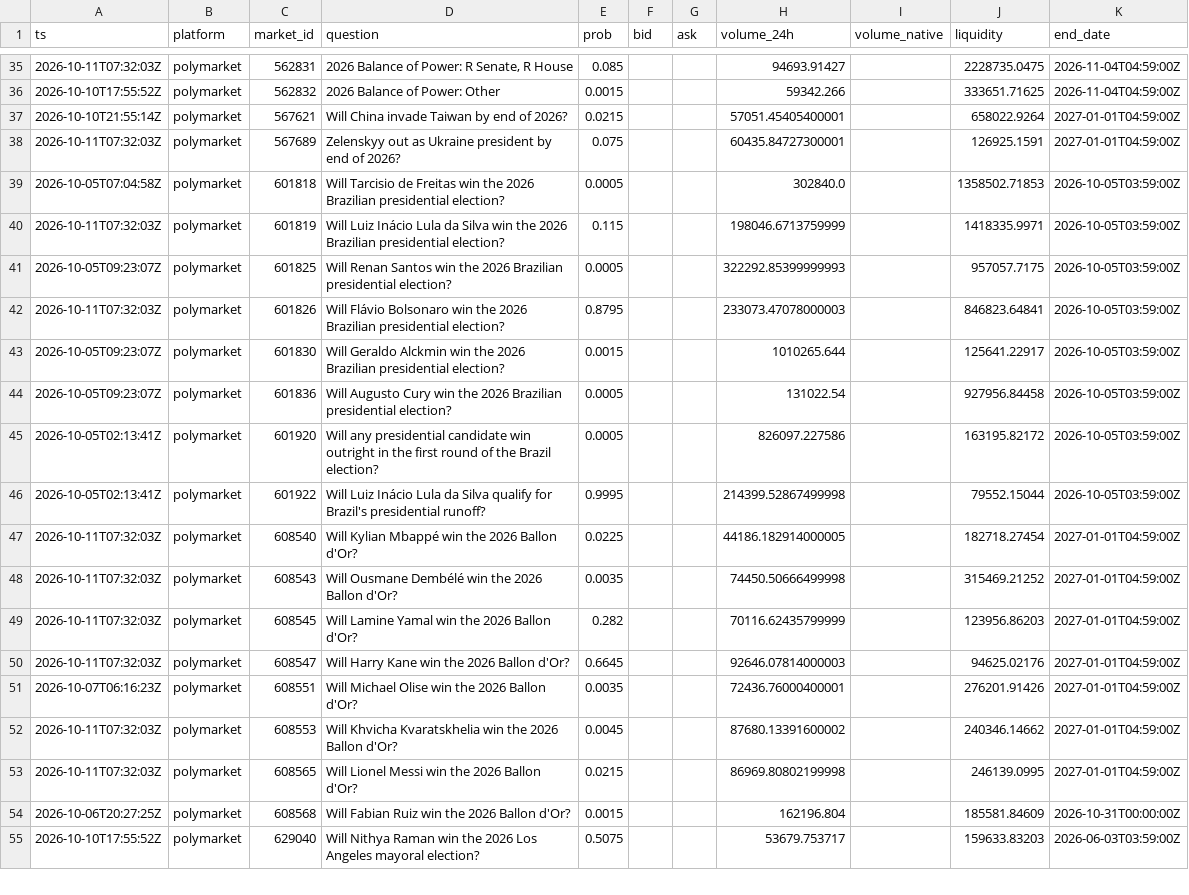
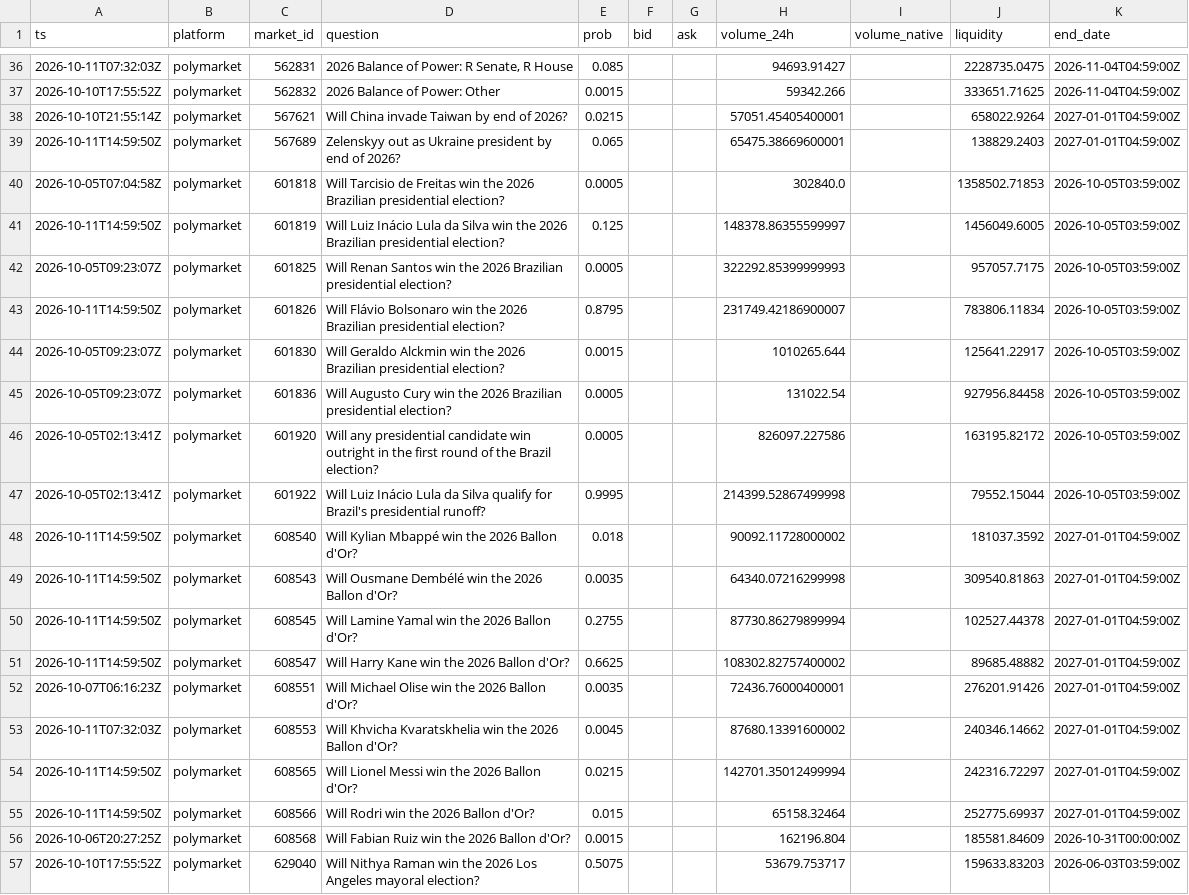
Before and after one commit to yu923zs/prediction-market-analytics, a CSV file: outputs/snapshots_sample.csv, drawn as a sheet; only a part is shown, gaps mark what is left out; the diff covers the shown part only.

```diff
--- a/outputs/snapshots_sample.csv
+++ b/outputs/snapshots_sample.csv
@@ -37,7 +38,7 @@ ts,platform,market_id,question,prob,bid,ask,volume_24h,volume_native,liquidity,e
 2026-10-10T21:55:14Z,polymarket,567621,Will China invade Taiwan by end of 2026?,0.0215,,,57051.45405400001,,658022.9264,2027-01-01T04:59:00Z
-2026-10-11T07:32:03Z,polymarket,567689,Zelenskyy out as Ukraine president by end of 2026?,0.075,,,60435.84727300001,,126925.1591,2027-01-01T04:59:00Z
+2026-10-11T14:59:50Z,polymarket,567689,Zelenskyy out as Ukraine president by end of 2026?,0.065,,,65475.38669600001,,138829.2403,2027-01-01T04:59:00Z
 2026-10-05T07:04:58Z,polymarket,601818,Will Tarcisio de Freitas win the 2026 Brazilian presidential election?,0.0005,,,302840.0,,1358502.71853,2026-10-05T03:59:00Z
-2026-10-11T07:32:03Z,polymarket,601819,Will Luiz Inácio Lula da Silva win the 2026 Brazilian presidential election?,0.115,,,198046.6713759999,,1418335.9971,2026-10-05T03:59:00Z
+2026-10-11T14:59:50Z,polymarket,601819,Will Luiz Inácio Lula da Silva win the 2026 Brazilian presidential election?,0.125,,,148378.86355599997,,1456049.6005,2026-10-05T03:59:00Z
 2026-10-05T09:23:07Z,polymarket,601825,Will Renan Santos win the 2026 Brazilian presidential election?,0.0005,,,322292.85399999993,,957057.7175,2026-10-05T03:59:00Z
-2026-10-11T07:32:03Z,polymarket,601826,Will Flávio Bolsonaro win the 2026 Brazilian presidential election?,0.8795,,,233073.47078000003,,846823.64841,2026-10-05T03:59:00Z
+2026-10-11T14:59:50Z,polymarket,601826,Will Flávio Bolsonaro win the 2026 Brazilian presidential election?,0.8795,,,231749.42186900007,,783806.11834,2026-10-05T03:59:00Z
 2026-10-05T09:23:07Z,polymarket,601830,Will Geraldo Alckmin win the 2026 Brazilian presidential election?,0.0015,,,1010265.644,,125641.22917,2026-10-05T03:59:00Z
@@ -46,9 +47,10 @@ ts,platform,market_id,question,prob,bid,ask,volume_24h,volume_native,liquidity,e
 2026-10-05T02:13:41Z,polymarket,601922,Will Luiz Inácio Lula da Silva qualify for Brazil's presidential runoff?,0.9995,,,214399.52867499998,,79552.15044,2026-10-05T03:59:00Z
-2026-10-11T07:32:03Z,polymarket,608540,Will Kylian Mbappé win the 2026 Ballon d'Or?,0.0225,,,44186.182914000005,,182718.27454,2027-01-01T04:59:00Z
-2026-10-11T07:32:03Z,polymarket,608543,Will Ousmane Dembélé win the 2026 Ballon d'Or?,0.0035,,,74450.50666499998,,315469.21252,2027-01-01T04:59:00Z
-2026-10-11T07:32:03Z,polymarket,608545,Will Lamine Yamal win the 2026 Ballon d'Or?,0.282,,,70116.62435799999,,123956.86203,2027-01-01T04:59:00Z
-2026-10-11T07:32:03Z,polymarket,608547,Will Harry Kane win the 2026 Ballon d'Or?,0.6645,,,92646.07814000003,,94625.02176,2027-01-01T04:59:00Z
+2026-10-11T14:59:50Z,polymarket,608540,Will Kylian Mbappé win the 2026 Ballon d'Or?,0.018,,,90092.11728000002,,181037.3592,2027-01-01T04:59:00Z
+2026-10-11T14:59:50Z,polymarket,608543,Will Ousmane Dembélé win the 2026 Ballon d'Or?,0.0035,,,64340.07216299998,,309540.81863,2027-01-01T04:59:00Z
+2026-10-11T14:59:50Z,polymarket,608545,Will Lamine Yamal win the 2026 Ballon d'Or?,0.2755,,,87730.86279899994,,102527.44378,2027-01-01T04:59:00Z
+2026-10-11T14:59:50Z,polymarket,608547,Will Harry Kane win the 2026 Ballon d'Or?,0.6625,,,108302.82757400002,,89685.48882,2027-01-01T04:59:00Z
 2026-10-07T06:16:23Z,polymarket,608551,Will Michael Olise win the 2026 Ballon d'Or?,0.0035,,,72436.76000400001,,276201.91426,2027-01-01T04:59:00Z
 2026-10-11T07:32:03Z,polymarket,608553,Will Khvicha Kvaratskhelia win the 2026 Ballon d'Or?,0.0045,,,87680.13391600002,,240346.14662,2027-01-01T04:59:00Z
-2026-10-11T07:32:03Z,polymarket,608565,Will Lionel Messi win the 2026 Ballon d'Or?,0.0215,,,86969.80802199998,,246139.0995,2027-01-01T04:59:00Z
+2026-10-11T14:59:50Z,polymarket,608565,Will Lionel Messi win the 2026 Ballon d'Or?,0.0215,,,142701.35012499994,,242316.72297,2027-01-01T04:59:00Z
+2026-10-11T14:59:50Z,polymarket,608566,Will Rodri win the 2026 Ballon d'Or?,0.015,,,65158.32464,,252775.69937,2027-01-01T04:59:00Z
 2026-10-06T20:27:25Z,polymarket,608568,Will Fabian Ruiz win the 2026 Ballon d'Or?,0.0015,,,162196.804,,185581.84609,2026-10-31T00:00:00Z
```
Also changed, not shown: 1 added row and 17 edited cells elsewhere in this file, 3 other files.
